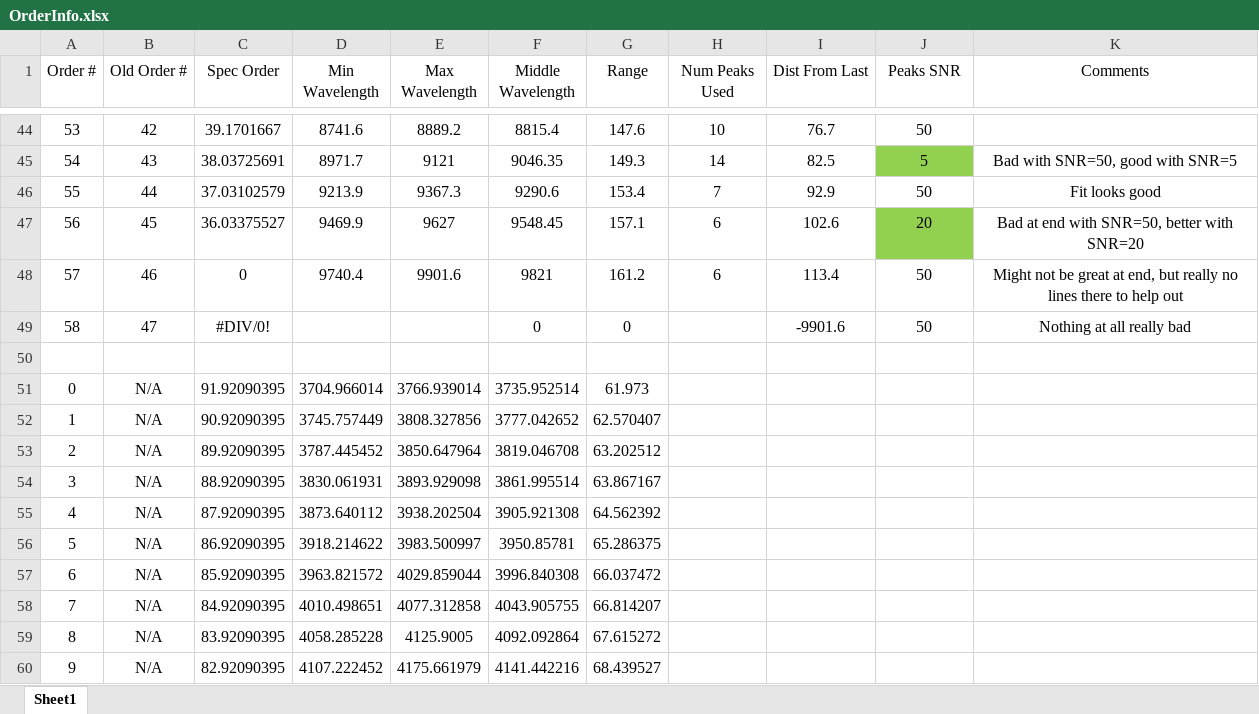
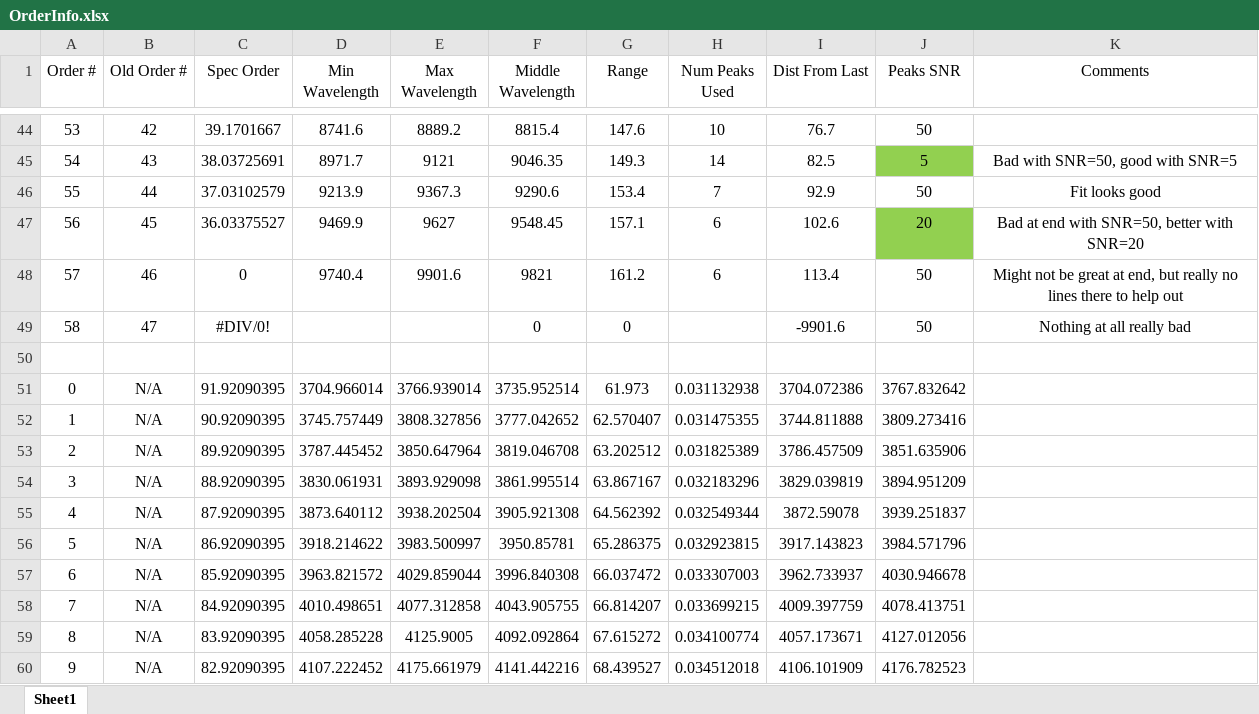
Before and after one commit to dkrolikowski/coudereduction, an Excel workbook: OrderInfo.xlsx, sheet Sheet1, drawn as a sheet; only a part is shown, gaps mark what is left out; values as stored, in another font and other column widths than the file's, no borders; charts and pictures and conditional formats not drawn; the diff covers the shown part only; the diff names each change by its address in the sheet, - before the commit and + after, or states it on an @@ line.

Commit message:
Changed click events to key press events. Changed wave range in excel sheet for extrapolated orders.

```diff
--- a/OrderInfo.xlsx (sheet Sheet1)
+++ b/OrderInfo.xlsx (sheet Sheet1)
-H51 (Num Peaks Used): (empty)
+H51 (Num Peaks Used): 0.031132938
-I51 (Dist From Last): (empty)
+I51 (Dist From Last): 3704.072386
-J51 (Peaks SNR): (empty)
+J51 (Peaks SNR): 3767.832642
-H52 (Num Peaks Used): (empty)
+H52 (Num Peaks Used): 0.031475355
-I52 (Dist From Last): (empty)
+I52 (Dist From Last): 3744.811888
-J52 (Peaks SNR): (empty)
+J52 (Peaks SNR): 3809.273416
-H53 (Num Peaks Used): (empty)
+H53 (Num Peaks Used): 0.031825389
-I53 (Dist From Last): (empty)
+I53 (Dist From Last): 3786.457509
-J53 (Peaks SNR): (empty)
+J53 (Peaks SNR): 3851.635906
-H54 (Num Peaks Used): (empty)
+H54 (Num Peaks Used): 0.032183296
-I54 (Dist From Last): (empty)
+I54 (Dist From Last): 3829.039819
-J54 (Peaks SNR): (empty)
+J54 (Peaks SNR): 3894.951209
-H55 (Num Peaks Used): (empty)
+H55 (Num Peaks Used): 0.032549344
-I55 (Dist From Last): (empty)
+I55 (Dist From Last): 3872.59078
-J55 (Peaks SNR): (empty)
+J55 (Peaks SNR): 3939.251837
-H56 (Num Peaks Used): (empty)
+H56 (Num Peaks Used): 0.032923815
-I56 (Dist From Last): (empty)
+I56 (Dist From Last): 3917.143823
-J56 (Peaks SNR): (empty)
+J56 (Peaks SNR): 3984.571796
-H57 (Num Peaks Used): (empty)
+H57 (Num Peaks Used): 0.033307003
-I57 (Dist From Last): (empty)
+I57 (Dist From Last): 3962.733937
-J57 (Peaks SNR): (empty)
+J57 (Peaks SNR): 4030.946678
-H58 (Num Peaks Used): (empty)
+H58 (Num Peaks Used): 0.033699215
-I58 (Dist From Last): (empty)
+I58 (Dist From Last): 4009.397759
-J58 (Peaks SNR): (empty)
+J58 (Peaks SNR): 4078.413751
-H59 (Num Peaks Used): (empty)
+H59 (Num Peaks Used): 0.034100774
-I59 (Dist From Last): (empty)
+I59 (Dist From Last): 4057.173671
-J59 (Peaks SNR): (empty)
+J59 (Peaks SNR): 4127.012056
-H60 (Num Peaks Used): (empty)
+H60 (Num Peaks Used): 0.034512018
-I60 (Dist From Last): (empty)
+I60 (Dist From Last): 4106.101909
-J60 (Peaks SNR): (empty)
+J60 (Peaks SNR): 4176.782523
```
Also changed, not shown: 3 edited cells elsewhere in this sheet, charts or pictures, 2 other files.
